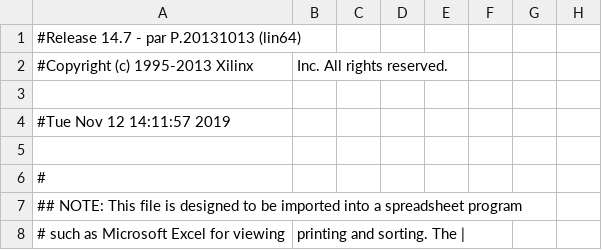
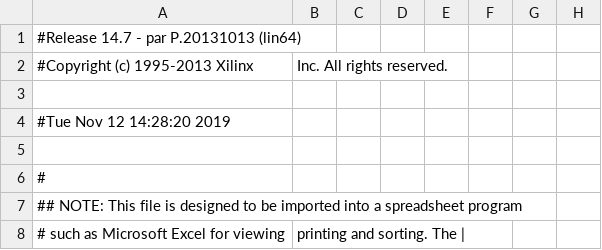
Before and after one commit to troykollar/Embedded, a CSV file: finalproj/ISE/VGAWrite_pad.csv, drawn as a sheet; only a part is shown; the diff names each change by its address in the sheet, - before the commit and + after, or states it on an @@ line.

```diff
--- a/finalproj/ISE/VGAWrite_pad.csv
+++ b/finalproj/ISE/VGAWrite_pad.csv
-A4: #Tue Nov 12 14:11:57 2019
+A4: #Tue Nov 12 14:28:20 2019
```
Also changed, not shown: 43 other files.
